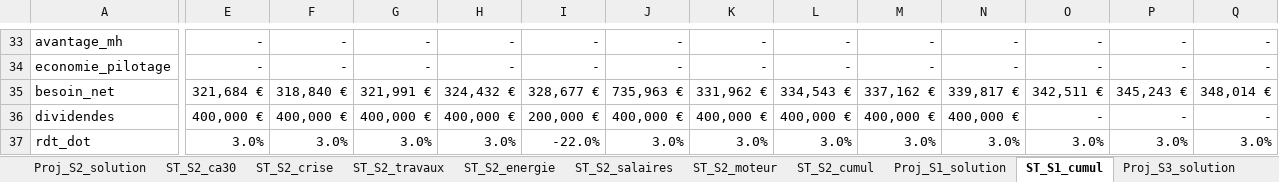
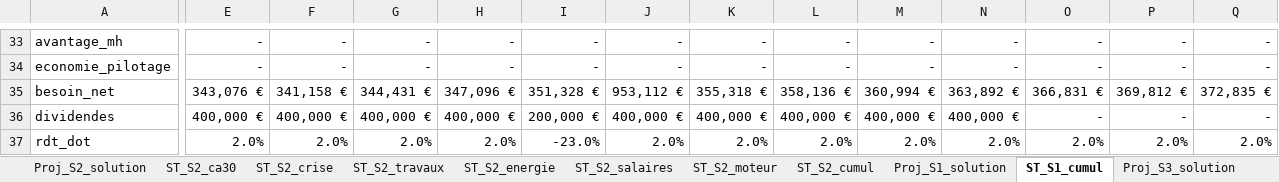
Before and after one commit to mabrs1785-arch/Ch-teau-, an Excel workbook: EQUATION_ECONOMIQUE_CHATEAU/02_MODELE/sorties/Modele_equation_chateau.xlsx, sheet ST_S1_cumul, drawn as a sheet; only a part is shown, gaps mark what is left out; values as stored, in another font and other column widths than the file's, no borders; the diff covers the shown part only; the diff names each change by its address in the sheet, - before the commit and + after, or states it on an @@ line.

```diff
--- a/EQUATION_ECONOMIQUE_CHATEAU/02_MODELE/sorties/Modele_equation_chateau.xlsx (sheet ST_S1_cumul)
+++ b/EQUATION_ECONOMIQUE_CHATEAU/02_MODELE/sorties/Modele_equation_chateau.xlsx (sheet ST_S1_cumul)
-E35: 321,684 €
+E35: 343,076 €
-F35: 318,840 €
+F35: 341,158 €
-G35: 321,991 €
+G35: 344,431 €
-H35: 324,432 €
+H35: 347,096 €
-I35: 328,677 €
+I35: 351,328 €
-J35: 735,963 €
+J35: 953,112 €
-K35: 331,962 €
+K35: 355,318 €
-L35: 334,543 €
+L35: 358,136 €
-M35: 337,162 €
+M35: 360,994 €
-N35: 339,817 €
+N35: 363,892 €
-O35: 342,511 €
+O35: 366,831 €
-P35: 345,243 €
+P35: 369,812 €
-Q35: 348,014 €
+Q35: 372,835 €
-E37: 3.0%
+E37: 2.0%
-F37: 3.0%
+F37: 2.0%
-G37: 3.0%
+G37: 2.0%
-H37: 3.0%
+H37: 2.0%
-I37: -22.0%
+I37: -23.0%
-J37: 3.0%
+J37: 2.0%
-K37: 3.0%
+K37: 2.0%
-L37: 3.0%
+L37: 2.0%
-M37: 3.0%
+M37: 2.0%
-N37: 3.0%
+N37: 2.0%
-O37: 3.0%
+O37: 2.0%
-P37: 3.0%
+P37: 2.0%
-Q37: 3.0%
+Q37: 2.0%
```
Also changed, not shown: 2 added rows, 322 edited cells and cell formats elsewhere in this sheet, sheet Proj_S1_solution, sheet ST_S2_travaux, sheet ST_S2_cumul, sheet ST_S2_ca30, sheet ST_S2_crise, sheet ST_S2_moteur, 11 more sheets, formulas that keep their value, 24 other files.
